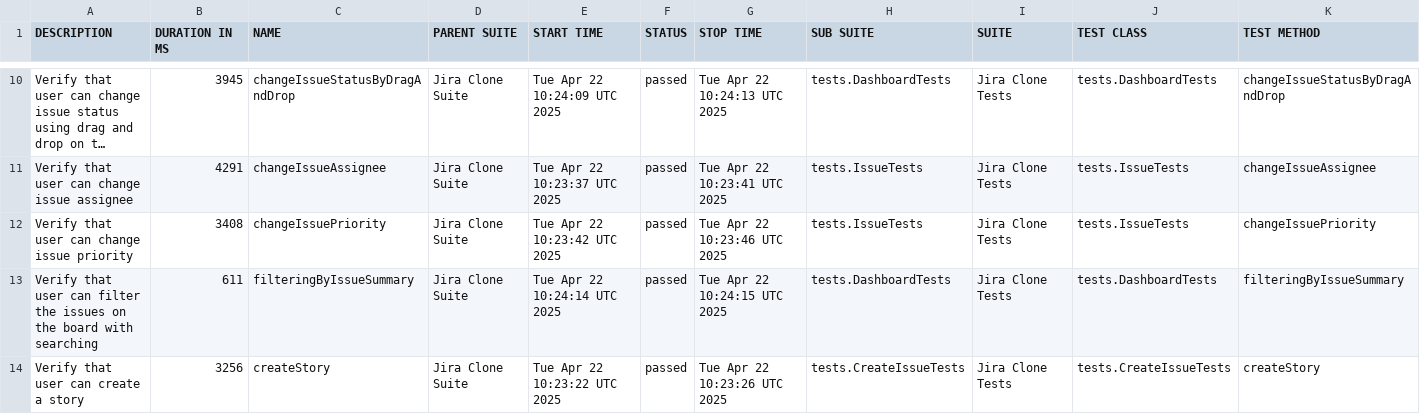
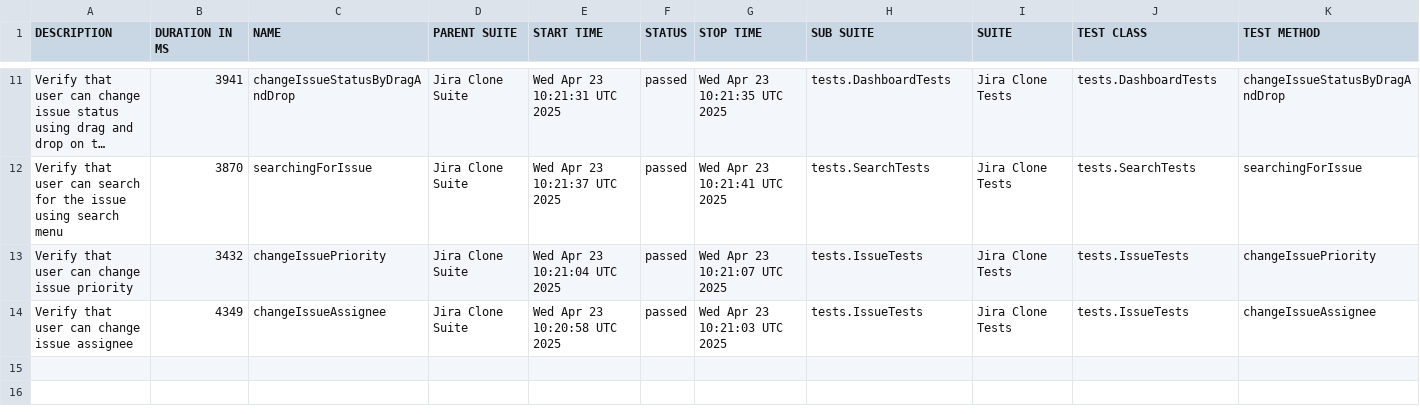
Before and after one commit to urosmilic/jira-clone-automation, a CSV file: data/suites.csv, drawn as a sheet; only a part is shown, gaps mark what is left out; long unchanged cells end in …; removed rows and columns are numbered as before the commit, all else as after; the diff covers the shown part only; the diff names each change by its address in the sheet, - before the commit and + after, or states it on an @@ line.

```diff
--- a/data/suites.csv
+++ b/data/suites.csv
-B11 (DURATION IN MS): 3945
+B11 (DURATION IN MS): 3941
-E11 (START TIME): Tue Apr 22 10:24:09 UTC 2025
+E11 (START TIME): Wed Apr 23 10:21:31 UTC 2025
-G11 (STOP TIME): Tue Apr 22 10:24:13 UTC 2025
+G11 (STOP TIME): Wed Apr 23 10:21:35 UTC 2025
-A12 (DESCRIPTION): …user can change issue assignee
+A12 (DESCRIPTION): …user can search for the issue using search menu
-B12 (DURATION IN MS): 4291
+B12 (DURATION IN MS): 3870
-C12 (NAME): changeIssueAssignee
+C12 (NAME): searchingForIssue
-E12 (START TIME): Tue Apr 22 10:23:37 UTC 2025
+E12 (START TIME): Wed Apr 23 10:21:37 UTC 2025
-G12 (STOP TIME): Tue Apr 22 10:23:41 UTC 2025
+G12 (STOP TIME): Wed Apr 23 10:21:41 UTC 2025
-H12 (SUB SUITE): tests.IssueTests
+H12 (SUB SUITE): tests.SearchTests
-J12 (TEST CLASS): tests.IssueTests
+J12 (TEST CLASS): tests.SearchTests
-K12 (TEST METHOD): changeIssueAssignee
+K12 (TEST METHOD): searchingForIssue
-B13 (DURATION IN MS): 3408
+B13 (DURATION IN MS): 3432
-E13 (START TIME): Tue Apr 22 10:23:42 UTC 2025
+E13 (START TIME): Wed Apr 23 10:21:04 UTC 2025
-G13 (STOP TIME): Tue Apr 22 10:23:46 UTC 2025
+G13 (STOP TIME): Wed Apr 23 10:21:07 UTC 2025
-row 13: Verify that user can filter the issues on the board with searching | 611 | filteringByIssueSummary | Jira Clone Suite | Tue Apr 22 10:24:14 UTC 2025 | passed | Tue Apr 22 10:24:15 UTC 2025 | tests.DashboardTests | Jira Clone Tests | tests.DashboardTests | filteringByIssueSummary
-row 14: Verify that user can create a story | 3256 | createStory | Jira Clone Suite | Tue Apr 22 10:23:22 UTC 2025 | passed | Tue Apr 22 10:23:26 UTC 2025 | tests.CreateIssueTests | Jira Clone Tests | tests.CreateIssueTests | createStory
+row 14: Verify that user can change issue assignee | 4349 | changeIssueAssignee | Jira Clone Suite | Wed Apr 23 10:20:58 UTC 2025 | passed | Wed Apr 23 10:21:03 UTC 2025 | tests.IssueTests | Jira Clone Tests | tests.IssueTests | changeIssueAssignee
```
Also changed, not shown: 3 added rows, 2 removed rows and 27 edited cells elsewhere in this file, data/behaviors.csv, 41 other files.
